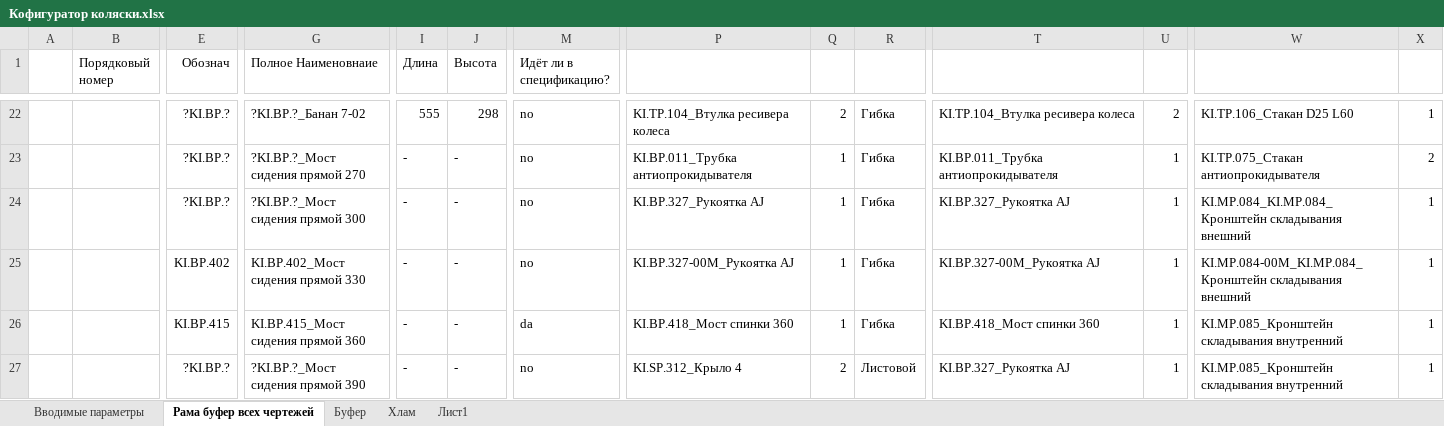
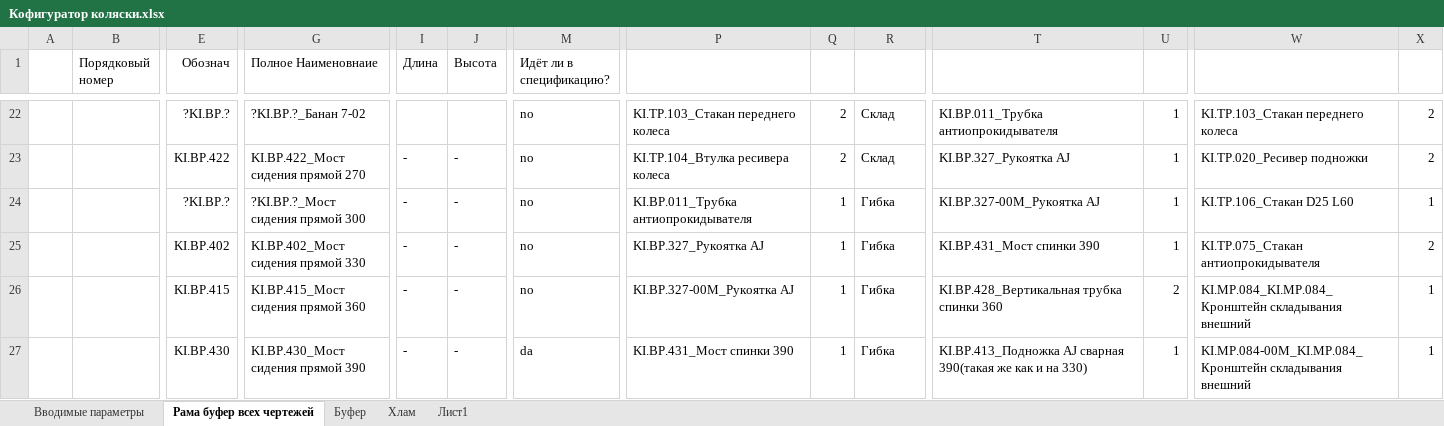
Before and after one commit to EshinV/Kinesis, an Excel workbook: Кофигуратор коляски.xlsx, sheet Рама буфер всех чертежей, drawn as a sheet; only a part is shown, gaps mark what is left out; values as stored, in another font and other column widths than the file's, no borders; conditional formats and table styles not drawn; the diff covers the shown part only; the diff names each change by its address in the sheet, - before the commit and + after, or states it on an @@ line.

```diff
--- a/Кофигуратор коляски.xlsx (sheet Рама буфер всех чертежей)
+++ b/Кофигуратор коляски.xlsx (sheet Рама буфер всех чертежей)
-I22 (Длина): 555
+I22 (Длина): (empty)
-J22 (Высота): 298
+J22 (Высота): (empty)
-P22: KI.TP.104_Втулка ресивера колеса
+P22: KI.TP.103_Стакан переднего колеса
-R22:R23: Гибка
+R22:R23: Склад
-T22: KI.TP.104_Втулка ресивера колеса
+T22: KI.BP.011_Трубка антиопрокидывателя
-U22: 2
+U22: 1
-W22: KI.TP.106_Стакан D25 L60
+W22: KI.TP.103_Стакан переднего колеса
-X22: 1
+X22: 2
-E23 (Обознач): ?KI.BP.?
+E23 (Обознач): KI.BP.422
-G23 (Полное Наименовнаие): ?KI.BP.?_Мост сидения прямой 270
+G23 (Полное Наименовнаие): KI.BP.422_Мост сидения прямой 270
-P23: KI.BP.011_Трубка антиопрокидывателя
+P23: KI.TP.104_Втулка ресивера колеса
-Q23: 1
+Q23: 2
-T23: KI.BP.011_Трубка антиопрокидывателя
+T23: KI.BP.327_Рукоятка AJ
-W23: KI.TP.075_Стакан антиопрокидывателя
+W23: KI.TP.020_Ресивер подножки
-P24: KI.BP.327_Рукоятка AJ
+P24: KI.BP.011_Трубка антиопрокидывателя
-T24: KI.BP.327_Рукоятка AJ
+T24: KI.BP.327-00M_Рукоятка AJ
-W24: KI.MP.084_KI.MP.084_Кронштейн складывания внешний
+W24: KI.TP.106_Стакан D25 L60
-P25: KI.BP.327-00M_Рукоятка AJ
+P25: KI.BP.327_Рукоятка AJ
-T25: KI.BP.327-00M_Рукоятка AJ
+T25: KI.BP.431_Мост спинки 390
-W25: KI.MP.084-00M_KI.MP.084_Кронштейн складывания внешний
+W25: KI.TP.075_Стакан антиопрокидывателя
-X25: 1
+X25: 2
-M26 (Идёт ли в спецификацию?): da
+M26 (Идёт ли в спецификацию?): no
-P26: KI.BP.418_Мост спинки 360
+P26: KI.BP.327-00M_Рукоятка AJ
-T26: KI.BP.418_Мост спинки 360
+T26: KI.BP.428_Вертикальная трубка спинки 360
-U26: 1
+U26: 2
-W26: KI.MP.085_Кронштейн складывания внутренний
+W26: KI.MP.084_KI.MP.084_Кронштейн складывания внешний
-E27 (Обознач): ?KI.BP.?
+E27 (Обознач): KI.BP.430
-G27 (Полное Наименовнаие): ?KI.BP.?_Мост сидения прямой 390
+G27 (Полное Наименовнаие): KI.BP.430_Мост сидения прямой 390
-M27 (Идёт ли в спецификацию?): no
+M27 (Идёт ли в спецификацию?): da
-P27: KI.SP.312_Крыло 4
+P27: KI.BP.431_Мост спинки 390
-Q27: 2
+Q27: 1
-R27: Листовой
+R27: Гибка
-T27: KI.BP.327_Рукоятка AJ
+T27: KI.BP.413_Подножка АJ сварная 390(такая же как и на 330)
-W27: KI.MP.085_Кронштейн складывания внутренний
+W27: KI.MP.084-00M_KI.MP.084_Кронштейн складывания внешний
```
Also changed, not shown: 50 added rows, 22 removed rows, 285 edited cells and cell formats elsewhere in this sheet, sheet Вводимые параметры, sheet Буфер, formulas that keep their value.
